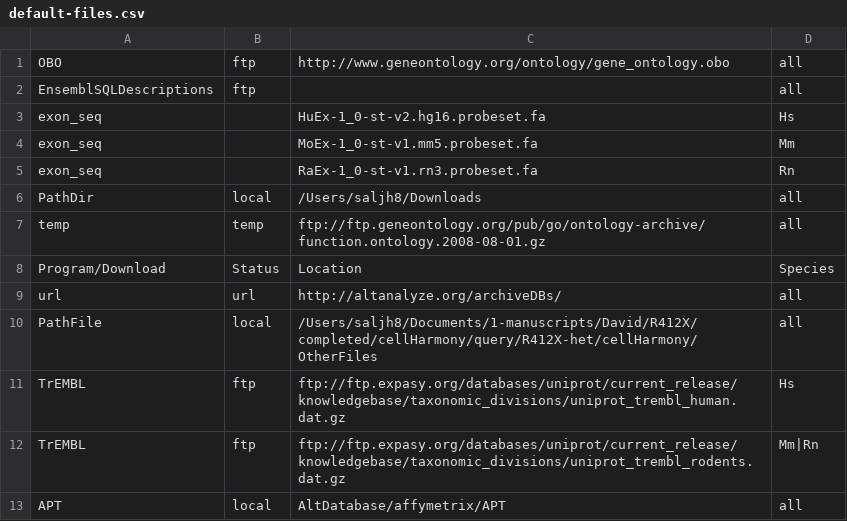
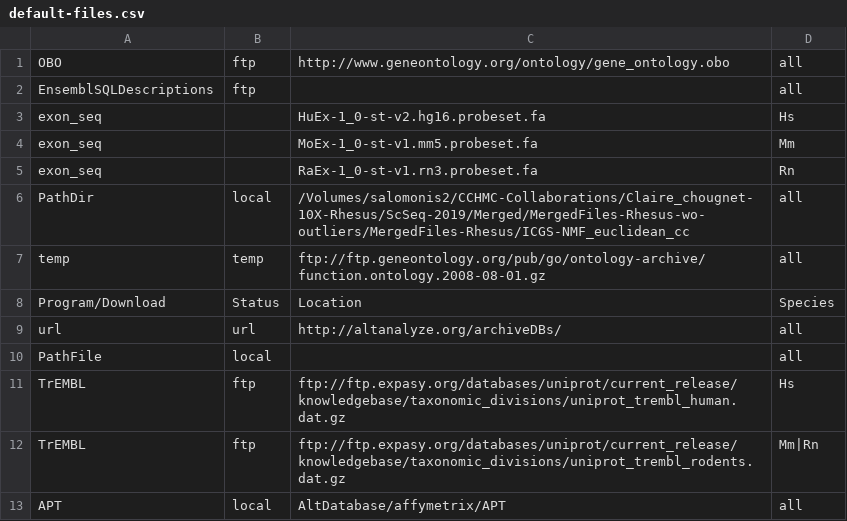
Before and after one commit to nsalomonis/altanalyze, a CSV file: Config/default-files.csv, drawn as a sheet; only a part is shown.

```diff
--- a/Config/default-files.csv
+++ b/Config/default-files.csv
@@ -5,3 +5,3 @@
 "exon_seq","","RaEx-1_0-st-v1.rn3.probeset.fa","Rn"
-"PathDir","local","/Users/saljh8/Downloads","all"
+"PathDir","local","/Volumes/salomonis2/CCHMC-Collaborations/Claire_chougnet-10X-Rhesus/ScSeq-2019/Merged/MergedFiles-Rhesus-wo-outliers/MergedFiles-Rhesus/ICGS-NMF_euclidean_cc","all"
 "temp","temp","ftp://ftp.geneontology.org/pub/go/ontology-archive/function.ontology.2008-08-01.gz","all"
@@ -9,3 +9,3 @@
 "url","url","http://altanalyze.org/archiveDBs/","all"
-"PathFile","local","/Users/saljh8/Documents/1-manuscripts/David/R412X/completed/cellHarmony/query/R412X-het/cellHarmony/OtherFiles","all"
+"PathFile","local","","all"
 "TrEMBL","ftp","ftp://ftp.expasy.org/databases/uniprot/current_release/knowledgebase/taxonomic_divisions/uniprot_trembl_human.dat.gz","Hs"
```
Also changed, not shown: 7 other files.
